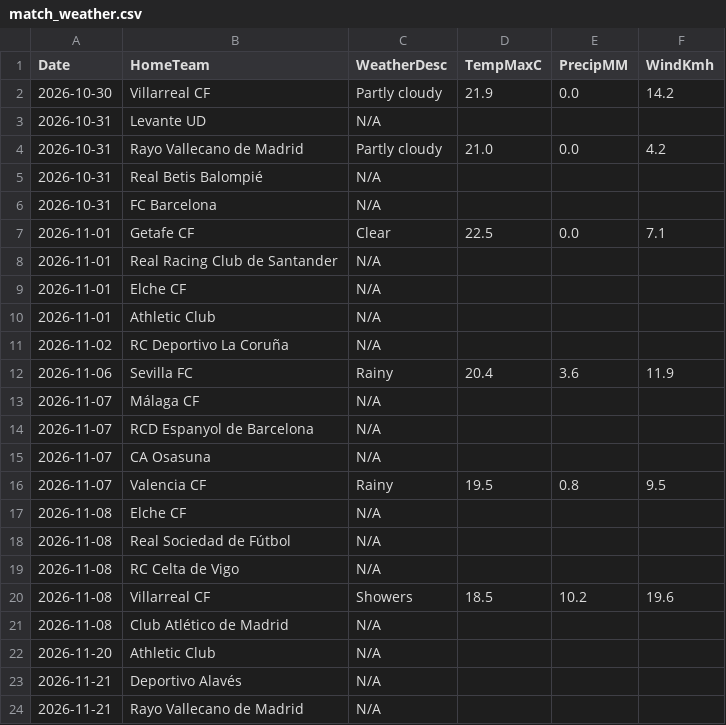
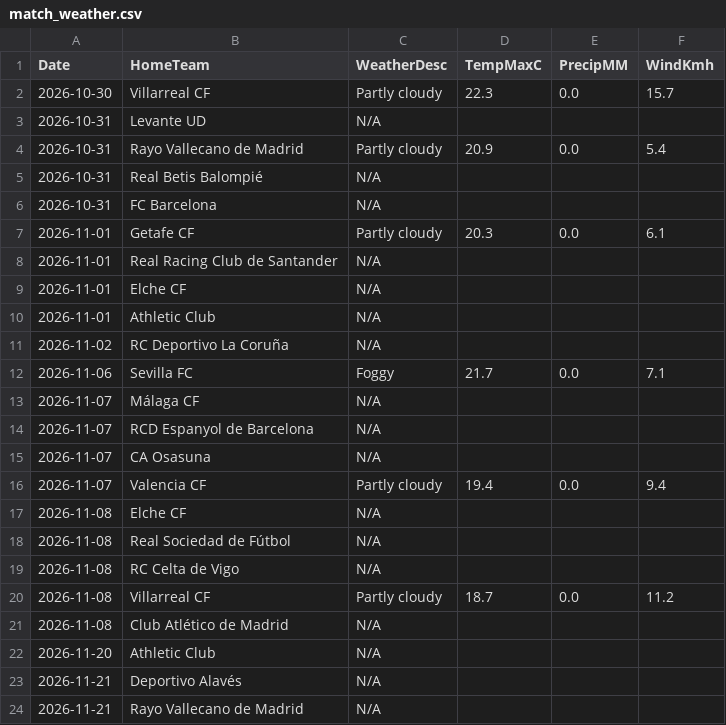
Before and after one commit to gmalbert/la-liga, a CSV file: data_files/raw/match_weather.csv, drawn as a sheet; only a part is shown.

```diff
--- a/data_files/raw/match_weather.csv
+++ b/data_files/raw/match_weather.csv
@@ -1,8 +1,8 @@
 Date,HomeTeam,WeatherDesc,TempMaxC,PrecipMM,WindKmh
-2026-10-30,Villarreal CF,Partly cloudy,21.9,0.0,14.2
+2026-10-30,Villarreal CF,Partly cloudy,22.3,0.0,15.7
 2026-10-31,Levante UD,N/A,,,
-2026-10-31,Rayo Vallecano de Madrid,Partly cloudy,21.0,0.0,4.2
+2026-10-31,Rayo Vallecano de Madrid,Partly cloudy,20.9,0.0,5.4
 2026-10-31,Real Betis Balompié,N/A,,,
 2026-10-31,FC Barcelona,N/A,,,
-2026-11-01,Getafe CF,Clear,22.5,0.0,7.1
+2026-11-01,Getafe CF,Partly cloudy,20.3,0.0,6.1
 2026-11-01,Real Racing Club de Santander,N/A,,,
@@ -11,3 +11,3 @@ Date,HomeTeam,WeatherDesc,TempMaxC,PrecipMM,WindKmh
 2026-11-02,RC Deportivo La Coruña,N/A,,,
-2026-11-06,Sevilla FC,Rainy,20.4,3.6,11.9
+2026-11-06,Sevilla FC,Foggy,21.7,0.0,7.1
 2026-11-07,Málaga CF,N/A,,,
@@ -15,3 +15,3 @@ Date,HomeTeam,WeatherDesc,TempMaxC,PrecipMM,WindKmh
 2026-11-07,CA Osasuna,N/A,,,
-2026-11-07,Valencia CF,Rainy,19.5,0.8,9.5
+2026-11-07,Valencia CF,Partly cloudy,19.4,0.0,9.4
 2026-11-08,Elche CF,N/A,,,
@@ -19,3 +19,3 @@ Date,HomeTeam,WeatherDesc,TempMaxC,PrecipMM,WindKmh
 2026-11-08,RC Celta de Vigo,N/A,,,
-2026-11-08,Villarreal CF,Showers,18.5,10.2,19.6
+2026-11-08,Villarreal CF,Partly cloudy,18.7,0.0,11.2
 2026-11-08,Club Atlético de Madrid,N/A,,,
```
Also changed, not shown: data_files/raw/odds.csv, models/poisson_strengths.csv, 2 other files.
